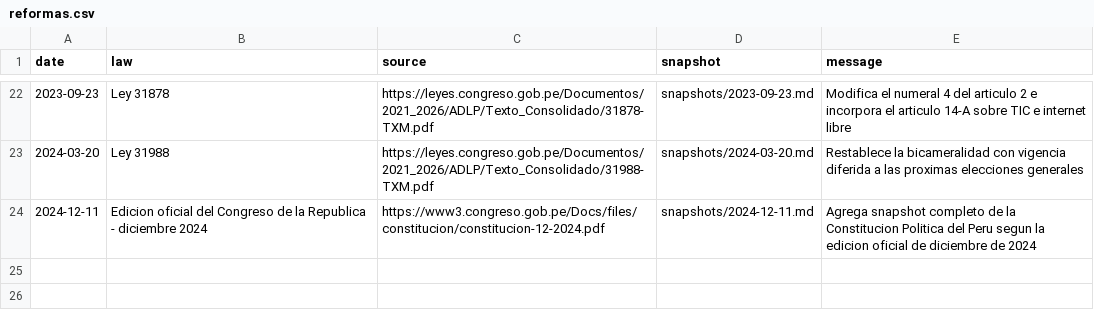
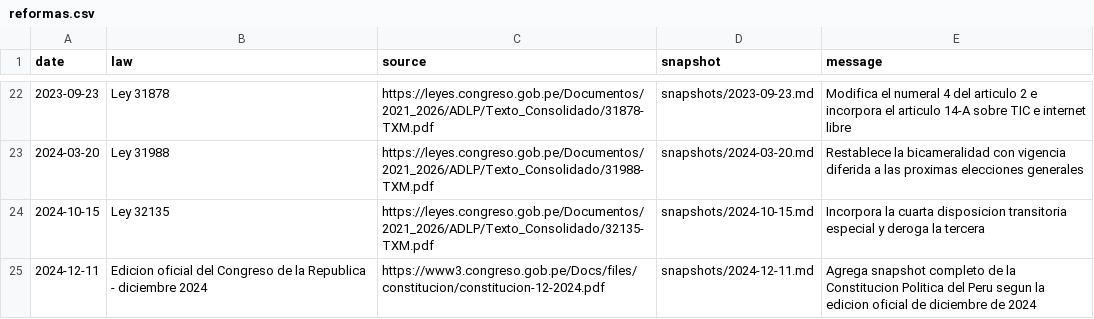
Before and after one commit to Duvet05/Peru-Constitution, a CSV file: reformas.csv, drawn as a sheet; only a part is shown, gaps mark what is left out; the diff names each change by its address in the sheet, - before the commit and + after, or states it on an @@ line.

```diff
--- a/reformas.csv
+++ b/reformas.csv
+row 24: 2024-10-15 | Ley 32135 | https://leyes.congreso.gob.pe/Documentos/2021_2026/ADLP/Texto_Consolidado/32135-TXM.pdf | snapshots/2024-10-15.md | Incorpora la cuarta disposicion transitoria especial y deroga la tercera
```
Also changed, not shown: 5 other files.
